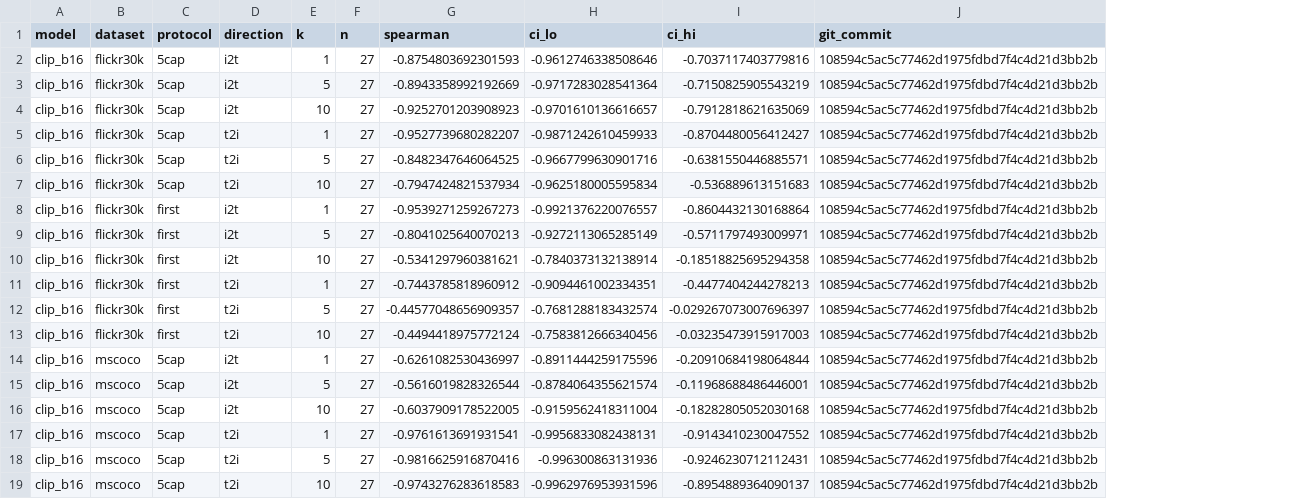
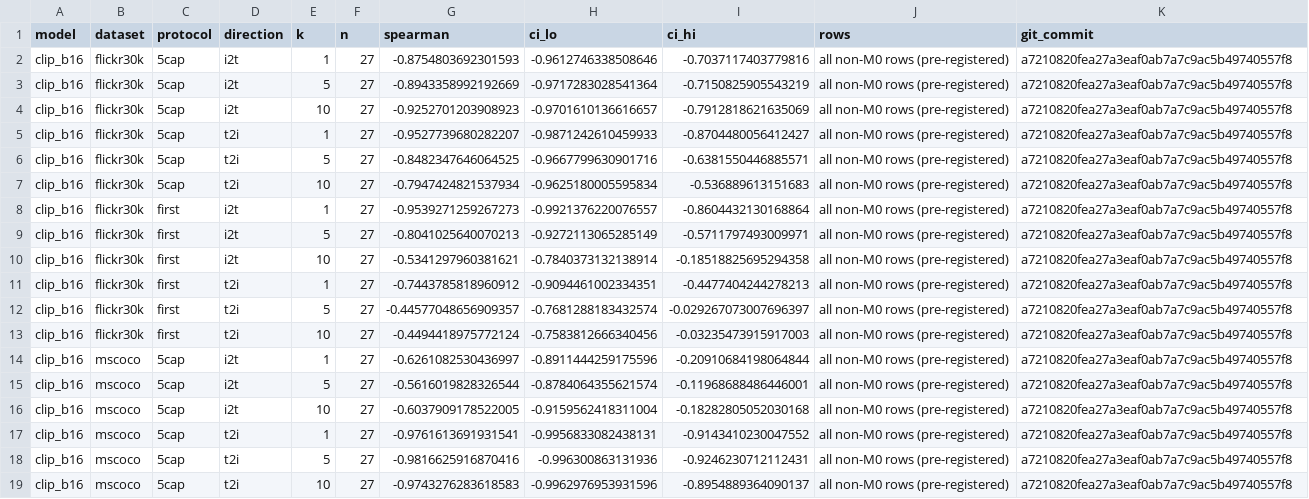
Before and after one commit to ahmetyaylalioglu/clip-modality-gap, a CSV file: results/improvement/hubness_spearman_clip_b16.csv, drawn as a sheet; addresses are those after the commit; the diff names each change by its address in the sheet, - before the commit and + after, or states it on an @@ line.

Commit message:
improve: Phase C figures; post-hoc H4 Spearman without C1 rows

```diff
--- a/results/improvement/hubness_spearman_clip_b16.csv
+++ b/results/improvement/hubness_spearman_clip_b16.csv
+column J (rows), rows 2-19: all all non-M0 rows (pre-registered)
-K2:K19 (git_commit): 108594c5ac5c77462d1975fdbd7f4c4d21d3bb2b
+K2:K19 (git_commit): a7210820fea27a3eaf0ab7a7c9ac5b49740557f8
```
Also changed, not shown: 8 other files.
